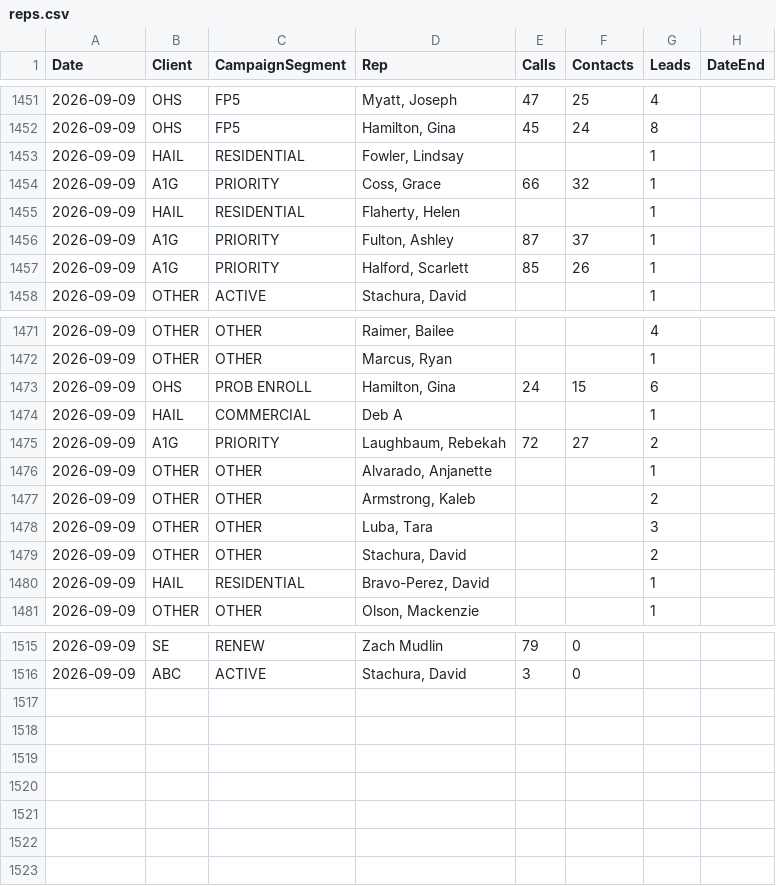
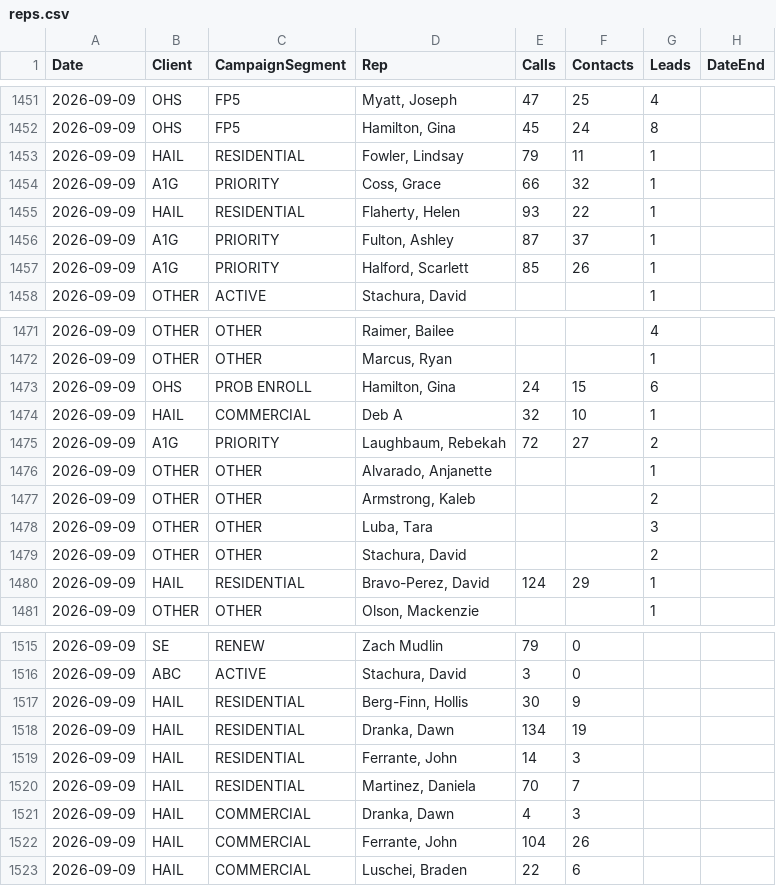
Before and after one commit to elite-call/priority-clients-dash, a CSV file: data/reps.csv, drawn as a sheet; only a part is shown, gaps mark what is left out.

Commit message:
reps calls+contacts — 2026-09-09

```diff
--- a/data/reps.csv
+++ b/data/reps.csv
@@ -1452,5 +1452,5 @@ Date,Client,CampaignSegment,Rep,Calls,Contacts,Leads,DateEnd
 2026-09-09,OHS,FP5,"Hamilton, Gina",45,24,8,
-2026-09-09,HAIL,RESIDENTIAL,"Fowler, Lindsay",,,1,
+2026-09-09,HAIL,RESIDENTIAL,"Fowler, Lindsay",79,11,1,
 2026-09-09,A1G,PRIORITY,"Coss, Grace",66,32,1,
-2026-09-09,HAIL,RESIDENTIAL,"Flaherty, Helen",,,1,
+2026-09-09,HAIL,RESIDENTIAL,"Flaherty, Helen",93,22,1,
 2026-09-09,A1G,PRIORITY,"Fulton, Ashley",87,37,1,
@@ -1473,3 +1473,3 @@ Date,Client,CampaignSegment,Rep,Calls,Contacts,Leads,DateEnd
 2026-09-09,OHS,PROB ENROLL,"Hamilton, Gina",24,15,6,
-2026-09-09,HAIL,COMMERCIAL,Deb A,,,1,
+2026-09-09,HAIL,COMMERCIAL,Deb A,32,10,1,
 2026-09-09,A1G,PRIORITY,"Laughbaum, Rebekah",72,27,2,
@@ -1479,3 +1479,3 @@ Date,Client,CampaignSegment,Rep,Calls,Contacts,Leads,DateEnd
 2026-09-09,OTHER,OTHER,"Stachura, David",,,2,
-2026-09-09,HAIL,RESIDENTIAL,"Bravo-Perez, David",,,1,
+2026-09-09,HAIL,RESIDENTIAL,"Bravo-Perez, David",124,29,1,
 2026-09-09,OTHER,OTHER,"Olson, Mackenzie",,,1,
@@ -1516 +1516,8 @@ Date,Client,CampaignSegment,Rep,Calls,Contacts,Leads,DateEnd
 2026-09-09,ABC,ACTIVE,"Stachura, David",3,0,,
+2026-09-09,HAIL,RESIDENTIAL,"Berg-Finn, Hollis",30,9,,
+2026-09-09,HAIL,RESIDENTIAL,"Dranka, Dawn",134,19,,
+2026-09-09,HAIL,RESIDENTIAL,"Ferrante, John",14,3,,
+2026-09-09,HAIL,RESIDENTIAL,"Martinez, Daniela",70,7,,
+2026-09-09,HAIL,COMMERCIAL,"Dranka, Dawn",4,3,,
+2026-09-09,HAIL,COMMERCIAL,"Ferrante, John",104,26,,
+2026-09-09,HAIL,COMMERCIAL,"Luschei, Braden",22,6,,
```
